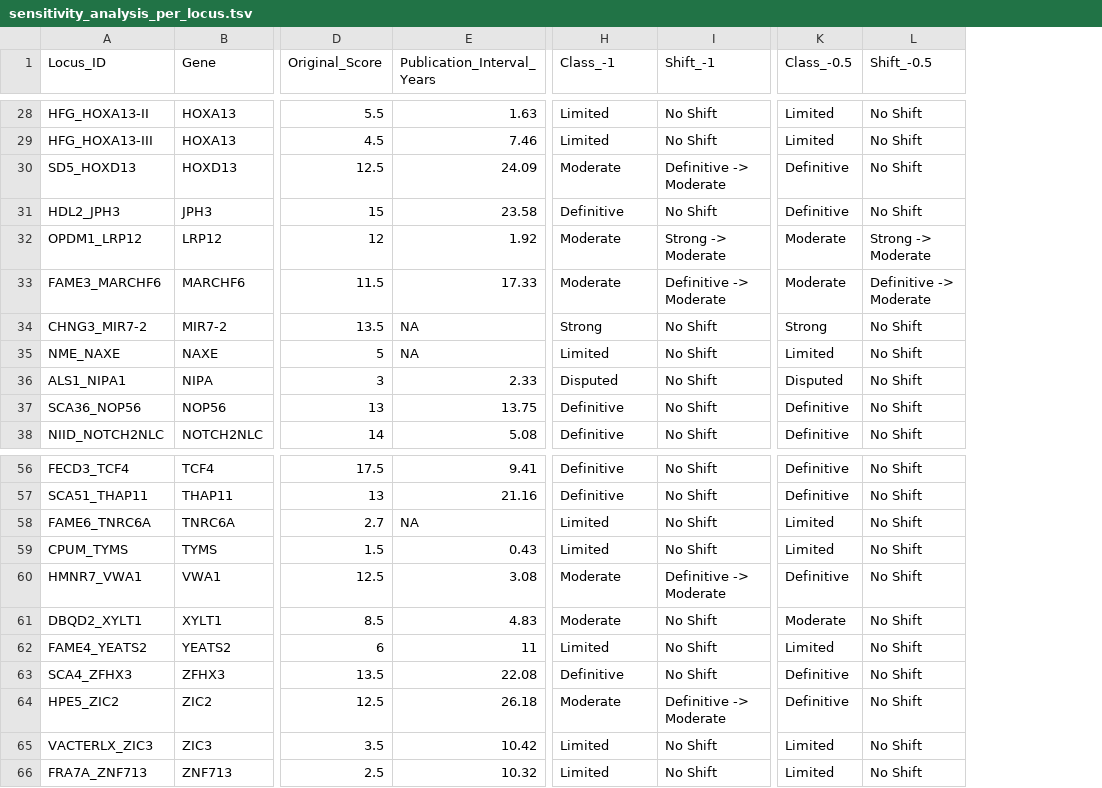
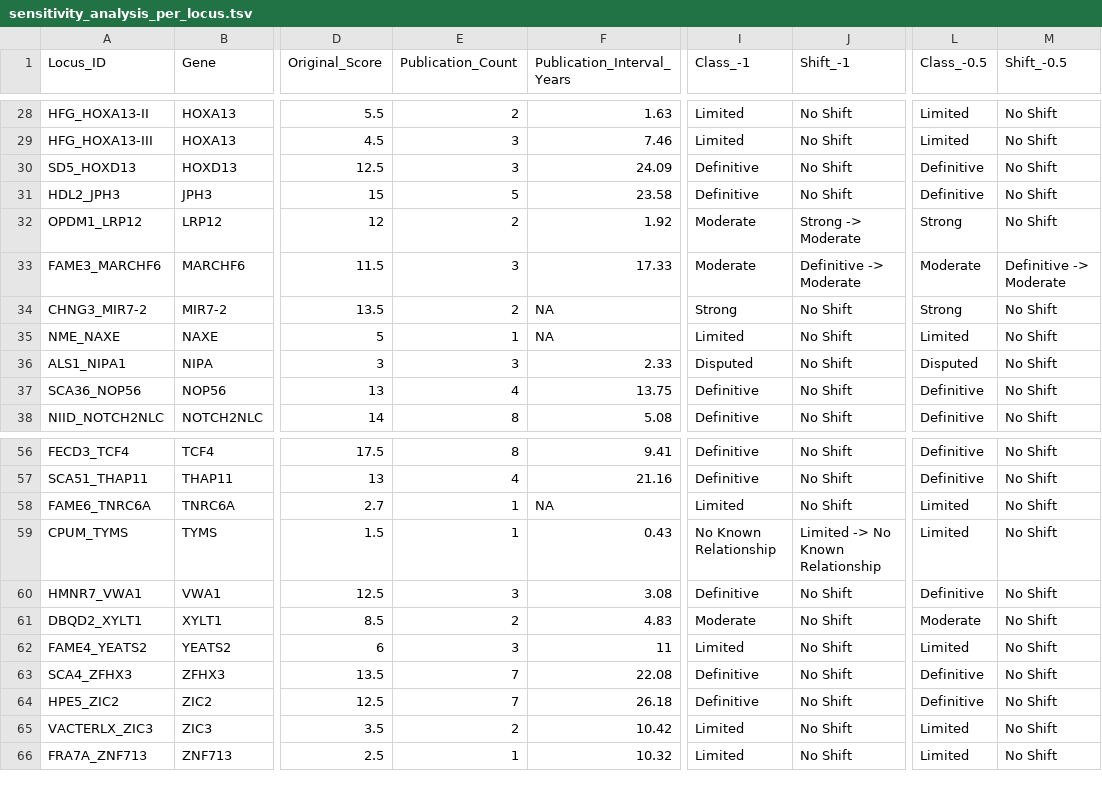
Before and after one commit to dashnowlab/criTRia, a TSV file: exploratory/sensitivity_analysis_per_locus.tsv, drawn as a sheet; only a part is shown, gaps mark what is left out; addresses are those after the commit; the diff covers the shown part only; the diff names each change by its address in the sheet, - before the commit and + after, or states it on an @@ line.

```diff
--- a/exploratory/sensitivity_analysis_per_locus.tsv
+++ b/exploratory/sensitivity_analysis_per_locus.tsv
+column E (Publication_Count), rows 28-38: 2 | 3 | 3 | 5 | 2 | 3 | 2 | 1 | 3 | 4 | 8; rows 56-66: 8 | 4 | 1 | 1 | 3 | 2 | 3 | 7 | 7 | 2 | 1
-I30 (Class_-1): Moderate
+I30 (Class_-1): Definitive
-J30 (Shift_-1): Definitive -> Moderate
+J30 (Shift_-1): No Shift
-L32 (Class_-0.5): Moderate
+L32 (Class_-0.5): Strong
-M32 (Shift_-0.5): Strong -> Moderate
+M32 (Shift_-0.5): No Shift
-I59 (Class_-1): Limited
+I59 (Class_-1): No Known Relationship
-J59 (Shift_-1): No Shift
+J59 (Shift_-1): Limited -> No Known Relationship
-I60 (Class_-1): Moderate
+I60 (Class_-1): Definitive
-J60 (Shift_-1): Definitive -> Moderate
+J60 (Shift_-1): No Shift
-I64 (Class_-1): Moderate
+I64 (Class_-1): Definitive
-J64 (Shift_-1): Definitive -> Moderate
+J64 (Shift_-1): No Shift
```
Also changed, not shown: 20 edited cells elsewhere in this file, exploratory/sensitivity_analysis_summary.tsv, 1 other file.
